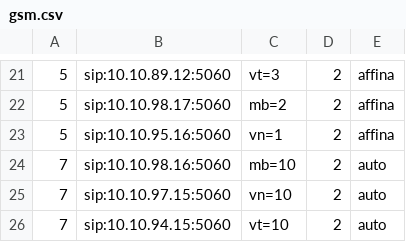
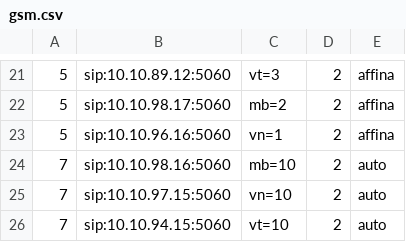
Before and after one commit to devops-itcs/CONFIG-CHANNEL-SIP-94.128, a CSV file: gsm.csv, drawn as a sheet; only a part is shown, gaps mark what is left out.

Commit message:
Update gsm.csv

```diff
--- a/gsm.csv
+++ b/gsm.csv
@@ -22,3 +22,3 @@
 5,sip:10.10.98.17:5060,mb=2,2,affina
-5,sip:10.10.95.16:5060,vn=1,2,affina
+5,sip:10.10.96.16:5060,vn=1,2,affina
 7,sip:10.10.98.16:5060,mb=10,2,auto
```
